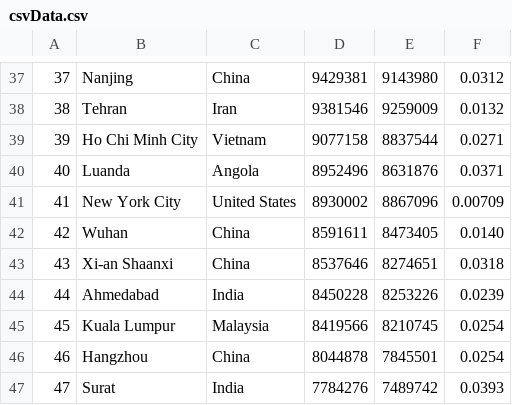
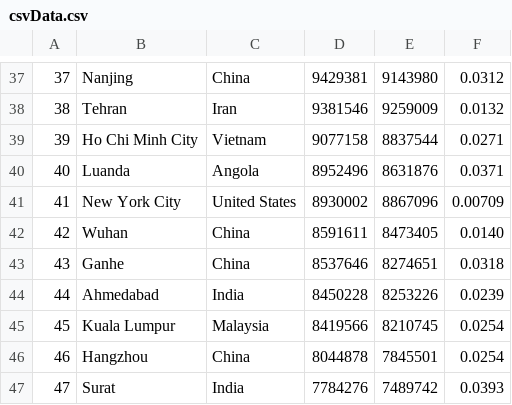
Before and after one commit to SergSukh/weather_50, a CSV file: call_center/data/csvData.csv, drawn as a sheet; only a part is shown, gaps mark what is left out.

```diff
--- a/call_center/data/csvData.csv
+++ b/call_center/data/csvData.csv
@@ -42,3 +42,3 @@
 "42","Wuhan","China","8591611","8473405","0.0140"
-"43","Xi-an Shaanxi","China","8537646","8274651","0.0318"
+"43","Ganhe","China","8537646","8274651","0.0318"
 "44","Ahmedabad","India","8450228","8253226","0.0239"
```
Also changed, not shown: 30 other files.
